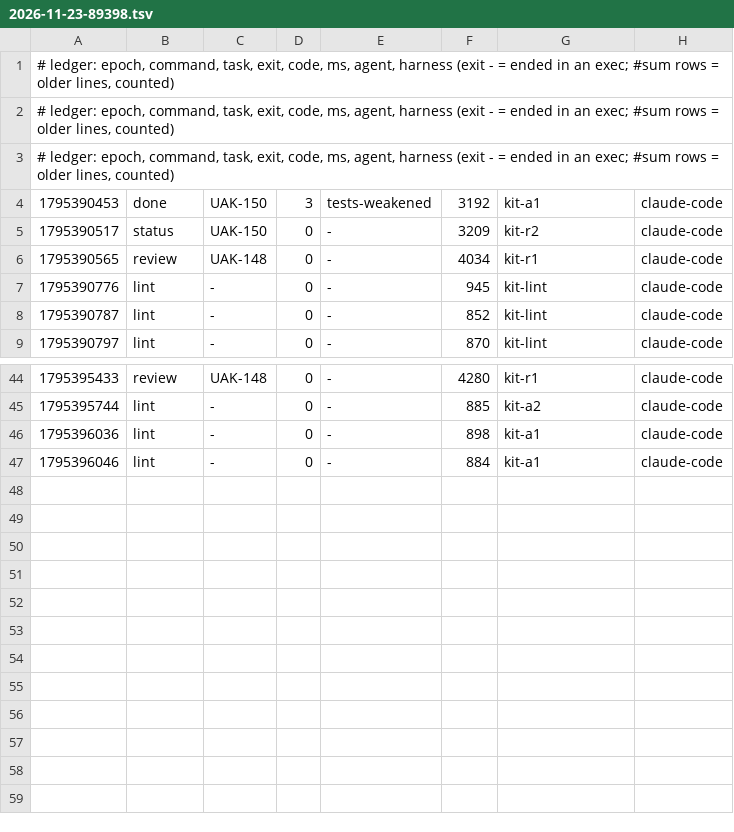
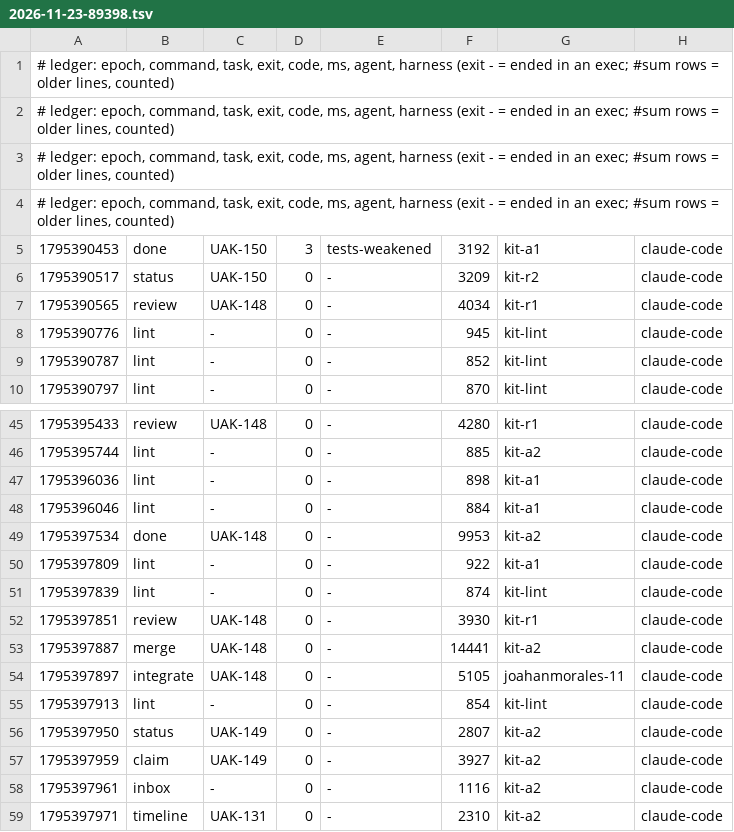
Before and after one commit to JoahanMorales/upiixia-agentic-kit, a TSV file: metrics/2026-11-23-89398.tsv, drawn as a sheet; only a part is shown, gaps mark what is left out.

Commit message:
uak: blackbox +1, metrics +11

```diff
--- a/metrics/2026-11-23-89398.tsv
+++ b/metrics/2026-11-23-89398.tsv
@@ -3,2 +3,3 @@
 # ledger: epoch, command, task, exit, code, ms, agent, harness (exit - = ended in an exec; #sum rows = older lines, counted)
+# ledger: epoch, command, task, exit, code, ms, agent, harness (exit - = ended in an exec; #sum rows = older lines, counted)
 1795390453	done	UAK-150	3	tests-weakened	3192	kit-a1	claude-code
@@ -47 +48,12 @@
 1795396046	lint	-	0	-	884	kit-a1	claude-code
+1795397534	done	UAK-148	0	-	9953	kit-a2	claude-code
+1795397809	lint	-	0	-	922	kit-a1	claude-code
+1795397839	lint	-	0	-	874	kit-lint	claude-code
+1795397851	review	UAK-148	0	-	3930	kit-r1	claude-code
+1795397887	merge	UAK-148	0	-	14441	kit-a2	claude-code
+1795397897	integrate	UAK-148	0	-	5105	joahanmorales-11	claude-code
+1795397913	lint	-	0	-	854	kit-lint	claude-code
+1795397950	status	UAK-149	0	-	2807	kit-a2	claude-code
+1795397959	claim	UAK-149	0	-	3927	kit-a2	claude-code
+1795397961	inbox	-	0	-	1116	kit-a2	claude-code
+1795397971	timeline	UAK-131	0	-	2310	kit-a2	claude-code
```
Also changed, not shown: 1 other file.
